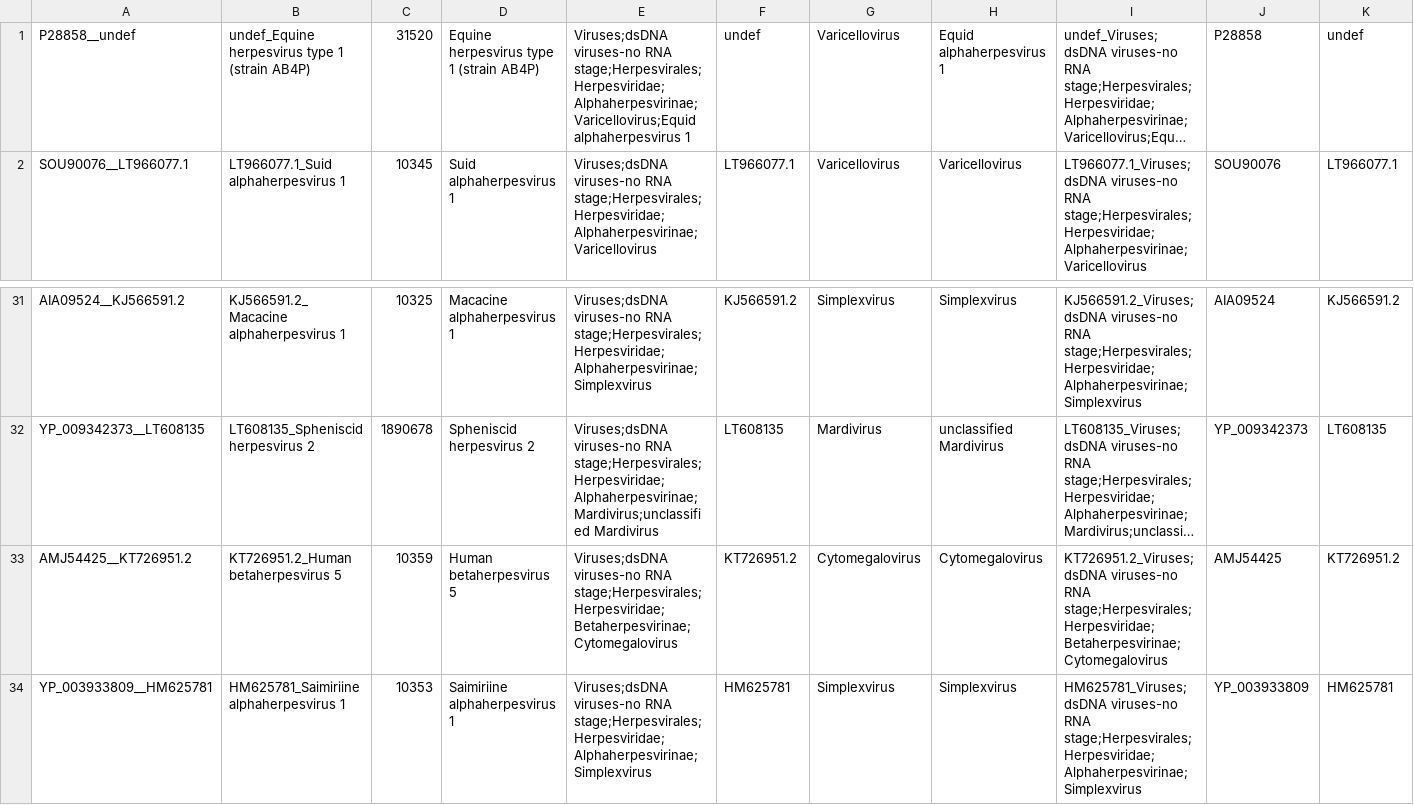
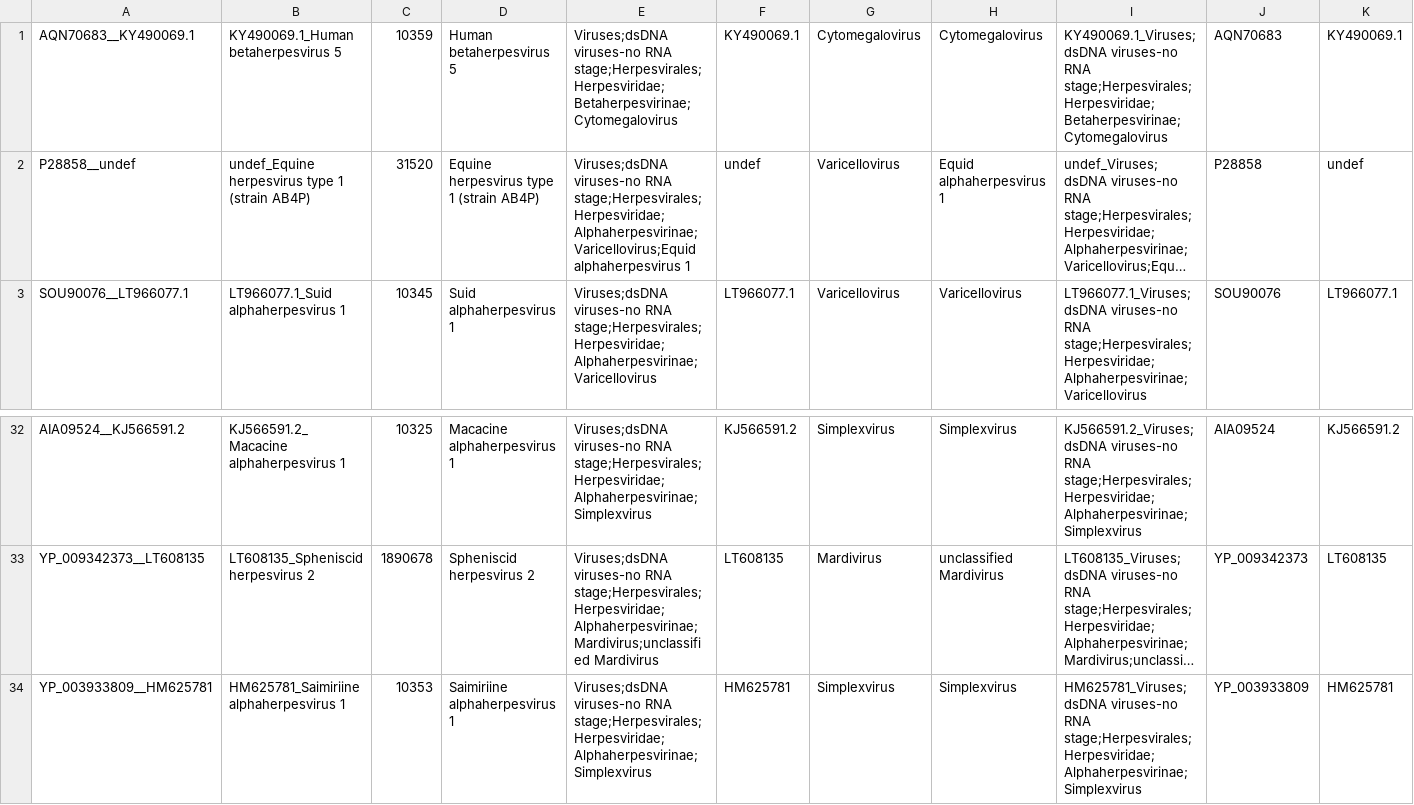
Before and after one commit to josephhughes/ViCTree, a CSV file: txid10292/txid10292_label.csv, drawn as a sheet; only a part is shown, gaps mark what is left out; long unchanged cells end in …; removed rows and columns are numbered as before the commit, all else as after; the diff names each change by its address in the sheet, - before the commit and + after, or states it on an @@ line.

```diff
--- a/txid10292/txid10292_label.csv
+++ b/txid10292/txid10292_label.csv
+row 1: AQN70683__KY490069.1 | KY490069.1_Human betaherpesvirus 5 | 10359 | Human betaherpesvirus 5 | Viruses;dsDNA viruses-no RNA stage;Herpesvirales;Herpesviridae;Betaherpesvirinae;Cytomegalovirus | KY490069.1 | Cytomegalovirus | Cytomegalovirus | KY490069.1_Viruses;dsDNA viruses-no RNA stage;Herpesvirales;Herpesviridae;Betaherpesvirinae;Cytomegalovirus | AQN70683 | KY490069.1
-row 33: AMJ54425__KT726951.2 | KT726951.2_Human betaherpesvirus 5 | 10359 | Human betaherpesvirus 5 | Viruses;dsDNA viruses-no RNA stage;Herpesvirales;Herpesviridae;Betaherpesvirinae;Cytomegalovirus | KT726951.2 | Cytomegalovirus | Cytomegalovirus | KT726951.2_Viruses;dsDNA viruses-no RNA stage;Herpesvirales;Herpesviridae;Betaherpesvirinae;Cytomegalovirus | AMJ54425 | KT726951.2
```
Also changed, not shown: txid10292/txid10292.csv, txid10292/txid10292_label.tsv, 12 other files.
